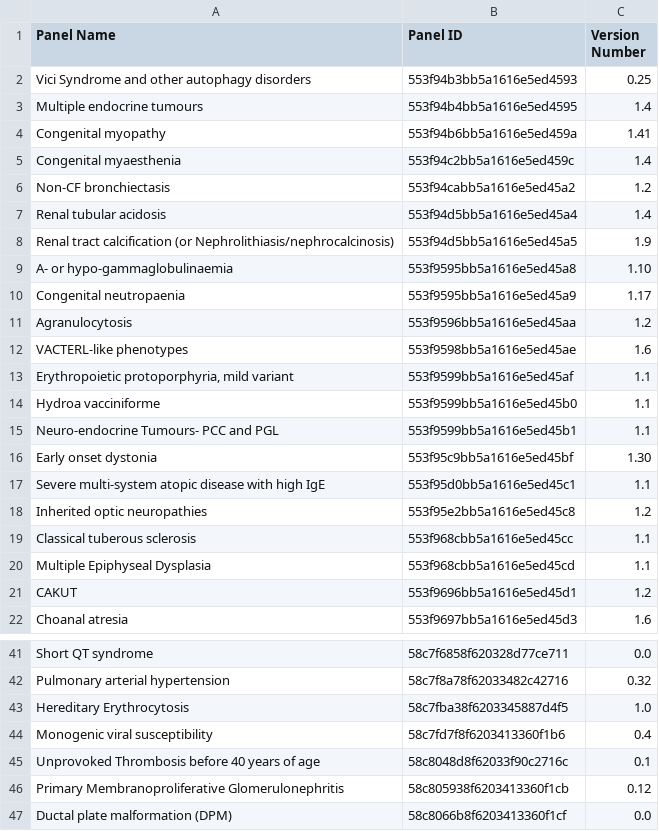
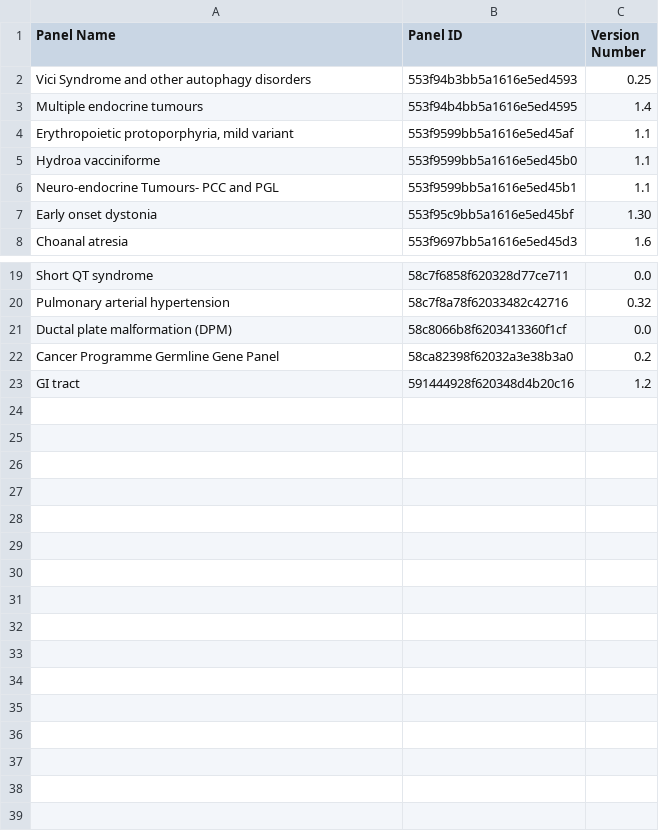
Before and after one commit to vfryer/panelapp_queries, a CSV file: scripts/wip/panel_versions_list_20170614_test.csv, drawn as a sheet; only a part is shown, gaps mark what is left out; the shorter side is filled out with more unchanged rows; the diff covers the shown part only.

```diff
--- a/scripts/wip/panel_versions_list_20170614_test.csv
+++ b/scripts/wip/panel_versions_list_20170614_test.csv
@@ -3,11 +3,2 @@ Vici Syndrome and other autophagy disorders,553f94b3bb5a1616e5ed4593,0.25
 Multiple endocrine tumours,553f94b4bb5a1616e5ed4595,1.4
-Congenital myopathy,553f94b6bb5a1616e5ed459a,1.41
-Congenital myaesthenia,553f94c2bb5a1616e5ed459c,1.4
-Non-CF bronchiectasis,553f94cabb5a1616e5ed45a2,1.2
-Renal tubular acidosis,553f94d5bb5a1616e5ed45a4,1.4
-Renal tract calcification (or Nephrolithiasis/nephrocalcinosis),553f94d5bb5a1616e5ed45a5,1.9
-A- or hypo-gammaglobulinaemia,553f9595bb5a1616e5ed45a8,1.10
-Congenital neutropaenia,553f9595bb5a1616e5ed45a9,1.17
-Agranulocytosis,553f9596bb5a1616e5ed45aa,1.2
-VACTERL-like phenotypes,553f9598bb5a1616e5ed45ae,1.6
 "Erythropoietic protoporphyria, mild variant",553f9599bb5a1616e5ed45af,1.1
@@ -16,7 +7,2 @@ Neuro-endocrine Tumours- PCC and PGL,553f9599bb5a1616e5ed45b1,1.1
 Early onset dystonia,553f95c9bb5a1616e5ed45bf,1.30
-Severe multi-system atopic disease with high IgE,553f95d0bb5a1616e5ed45c1,1.1
-Inherited optic neuropathies,553f95e2bb5a1616e5ed45c8,1.2
-Classical tuberous sclerosis,553f968cbb5a1616e5ed45cc,1.1
-Multiple Epiphyseal Dysplasia,553f968cbb5a1616e5ed45cd,1.1
-CAKUT,553f9696bb5a1616e5ed45d1,1.2
 Choanal atresia,553f9697bb5a1616e5ed45d3,1.6
@@ -42,6 +20,2 @@ Short QT syndrome,58c7f6858f620328d77ce711,0.0
 Pulmonary arterial hypertension,58c7f8a78f62033482c42716,0.32
-Hereditary Erythrocytosis,58c7fba38f6203345887d4f5,1.0
-Monogenic viral susceptibility,58c7fd7f8f6203413360f1b6,0.4
-Unprovoked Thrombosis before 40 years of age,58c8048d8f62033f90c2716c,0.1
-Primary Membranoproliferative Glomerulonephritis,58c805938f6203413360f1cb,0.12
 Ductal plate malformation (DPM),58c8066b8f6203413360f1cf,0.0
```
Also changed, not shown: 8 removed rows elsewhere in this file, scripts/wip/panel_versions_list_20170609_test.csv, 2 other files.
